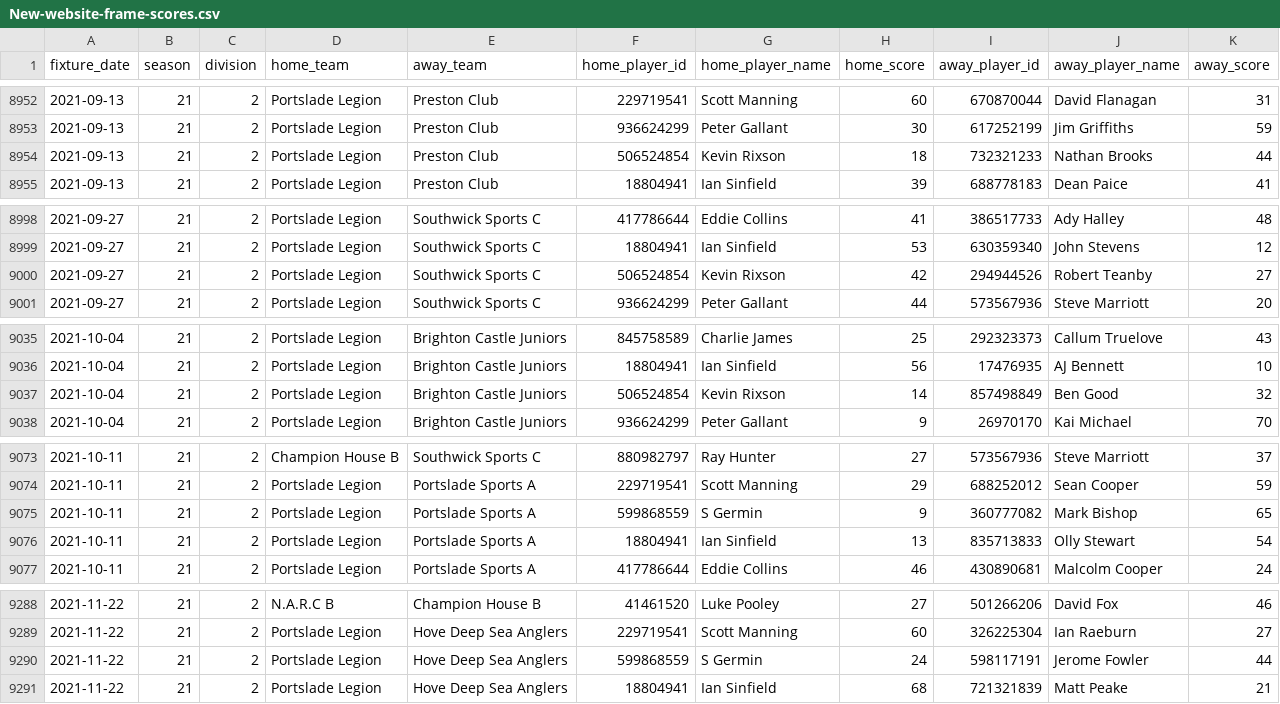
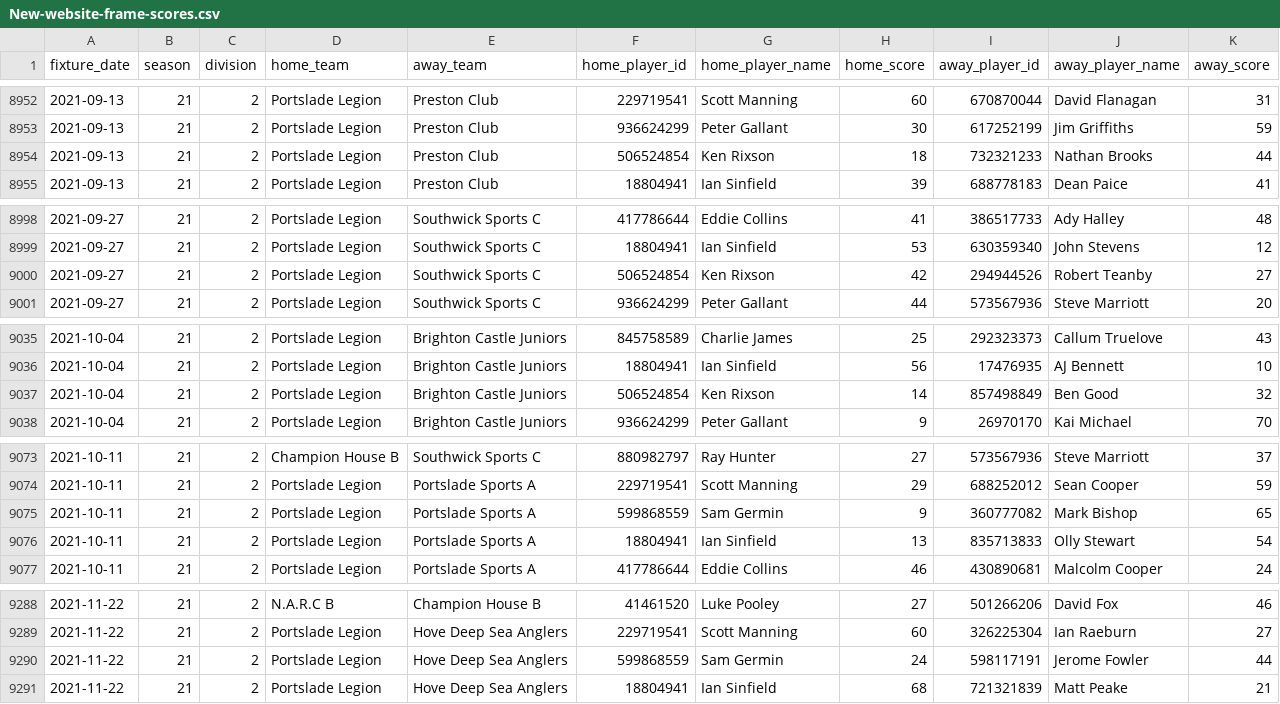
Before and after one commit to sheepworrier/bhdbsl, a CSV file: New-website-frame-scores.csv, drawn as a sheet; only a part is shown, gaps mark what is left out; the diff covers the shown part only.

```diff
--- a/New-website-frame-scores.csv
+++ b/New-website-frame-scores.csv
@@ -8953,3 +8953,3 @@ fixture_date,season,division,home_team,away_team,home_player_id,home_player_name
 2021-09-13,21,2,Portslade Legion,Preston Club,936624299,Peter Gallant,30,617252199,Jim Griffiths,59
-2021-09-13,21,2,Portslade Legion,Preston Club,506524854,Kevin Rixson,18,732321233,Nathan Brooks,44
+2021-09-13,21,2,Portslade Legion,Preston Club,506524854,Ken Rixson,18,732321233,Nathan Brooks,44
 2021-09-13,21,2,Portslade Legion,Preston Club,18804941,Ian Sinfield,39,688778183,Dean Paice,41
@@ -8999,3 +8999,3 @@ fixture_date,season,division,home_team,away_team,home_player_id,home_player_name
 2021-09-27,21,2,Portslade Legion,Southwick Sports C,18804941,Ian Sinfield,53,630359340,John Stevens,12
-2021-09-27,21,2,Portslade Legion,Southwick Sports C,506524854,Kevin Rixson,42,294944526,Robert Teanby,27
+2021-09-27,21,2,Portslade Legion,Southwick Sports C,506524854,Ken Rixson,42,294944526,Robert Teanby,27
 2021-09-27,21,2,Portslade Legion,Southwick Sports C,936624299,Peter Gallant,44,573567936,Steve Marriott,20
@@ -9036,3 +9036,3 @@ fixture_date,season,division,home_team,away_team,home_player_id,home_player_name
 2021-10-04,21,2,Portslade Legion,Brighton Castle Juniors,18804941,Ian Sinfield,56,17476935,AJ Bennett,10
-2021-10-04,21,2,Portslade Legion,Brighton Castle Juniors,506524854,Kevin Rixson,14,857498849,Ben Good,32
+2021-10-04,21,2,Portslade Legion,Brighton Castle Juniors,506524854,Ken Rixson,14,857498849,Ben Good,32
 2021-10-04,21,2,Portslade Legion,Brighton Castle Juniors,936624299,Peter Gallant,9,26970170,Kai Michael,70
@@ -9074,3 +9074,3 @@ fixture_date,season,division,home_team,away_team,home_player_id,home_player_name
 2021-10-11,21,2,Portslade Legion,Portslade Sports A,229719541,Scott Manning,29,688252012,Sean Cooper,59
-2021-10-11,21,2,Portslade Legion,Portslade Sports A,599868559,S Germin,9,360777082,Mark Bishop,65
+2021-10-11,21,2,Portslade Legion,Portslade Sports A,599868559,Sam Germin,9,360777082,Mark Bishop,65
 2021-10-11,21,2,Portslade Legion,Portslade Sports A,18804941,Ian Sinfield,13,835713833,Olly Stewart,54
@@ -9289,3 +9289,3 @@ fixture_date,season,division,home_team,away_team,home_player_id,home_player_name
 2021-11-22,21,2,Portslade Legion,Hove Deep Sea Anglers,229719541,Scott Manning,60,326225304,Ian Raeburn,27
-2021-11-22,21,2,Portslade Legion,Hove Deep Sea Anglers,599868559,S Germin,24,598117191,Jerome Fowler,44
+2021-11-22,21,2,Portslade Legion,Hove Deep Sea Anglers,599868559,Sam Germin,24,598117191,Jerome Fowler,44
 2021-11-22,21,2,Portslade Legion,Hove Deep Sea Anglers,18804941,Ian Sinfield,68,721321839,Matt Peake,21
```
Also changed, not shown: 1 edited cell elsewhere in this file, New-website-players-unmapped.csv, 1 other file.
